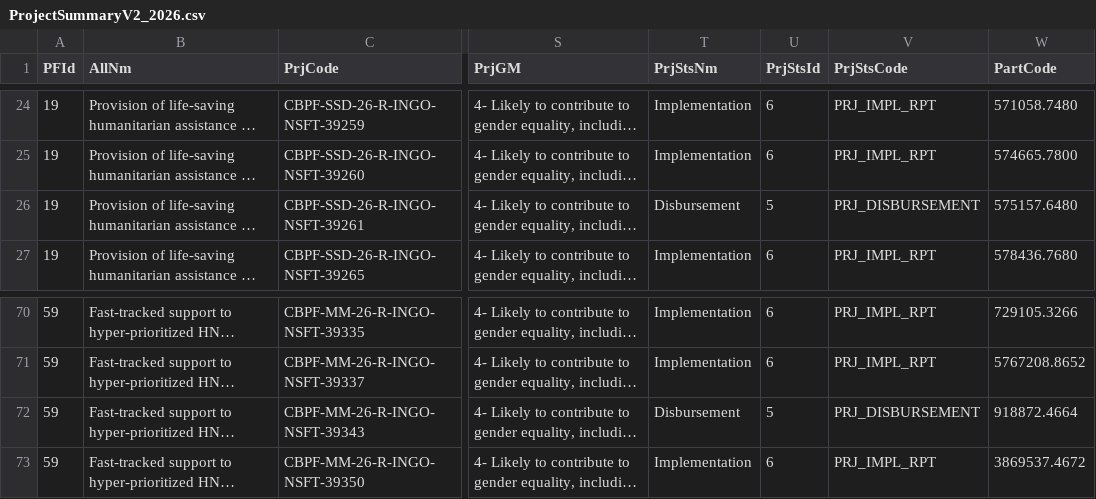
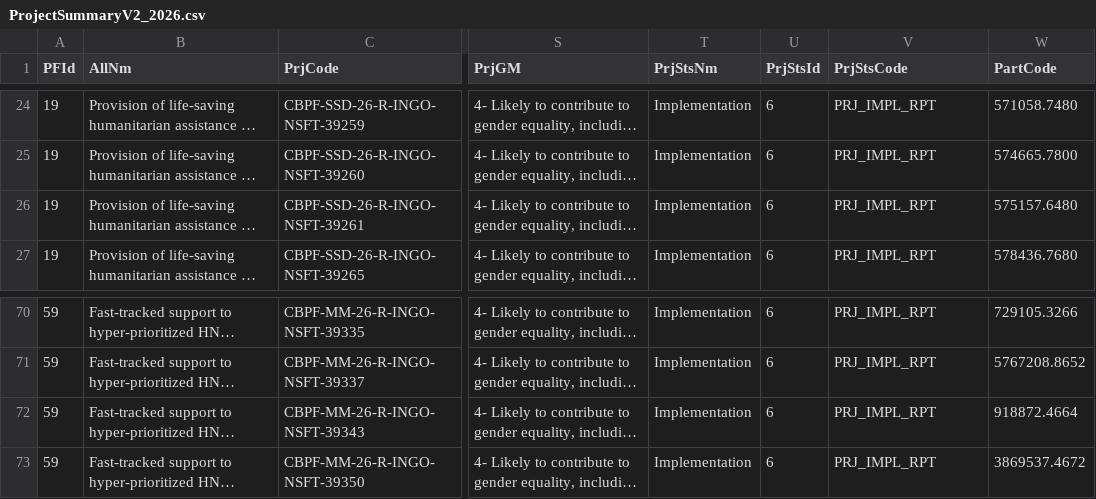
Before and after one commit to CBPFGMS/cbpfgms-data, a CSV file: utils/FT_allocations_overview_static/data/ProjectSummaryV2_2026.csv, drawn as a sheet; only a part is shown, gaps mark what is left out; long unchanged cells end in …; the diff covers the shown part only; the diff names each change by its address in the sheet, - before the commit and + after, or states it on an @@ line.

```diff
--- a/utils/FT_allocations_overview_static/data/ProjectSummaryV2_2026.csv
+++ b/utils/FT_allocations_overview_static/data/ProjectSummaryV2_2026.csv
-T26 (PrjStsNm): Disbursement
+T26 (PrjStsNm): Implementation
-U26 (PrjStsId): 5
+U26 (PrjStsId): 6
-V26 (PrjStsCode): PRJ_DISBURSEMENT
+V26 (PrjStsCode): PRJ_IMPL_RPT
-T72 (PrjStsNm): Disbursement
+T72 (PrjStsNm): Implementation
-U72 (PrjStsId): 5
+U72 (PrjStsId): 6
-V72 (PrjStsCode): PRJ_DISBURSEMENT
+V72 (PrjStsCode): PRJ_IMPL_RPT
```
Also changed, not shown: 1 added row and 122 edited cells elsewhere in this file, 2 other files.
